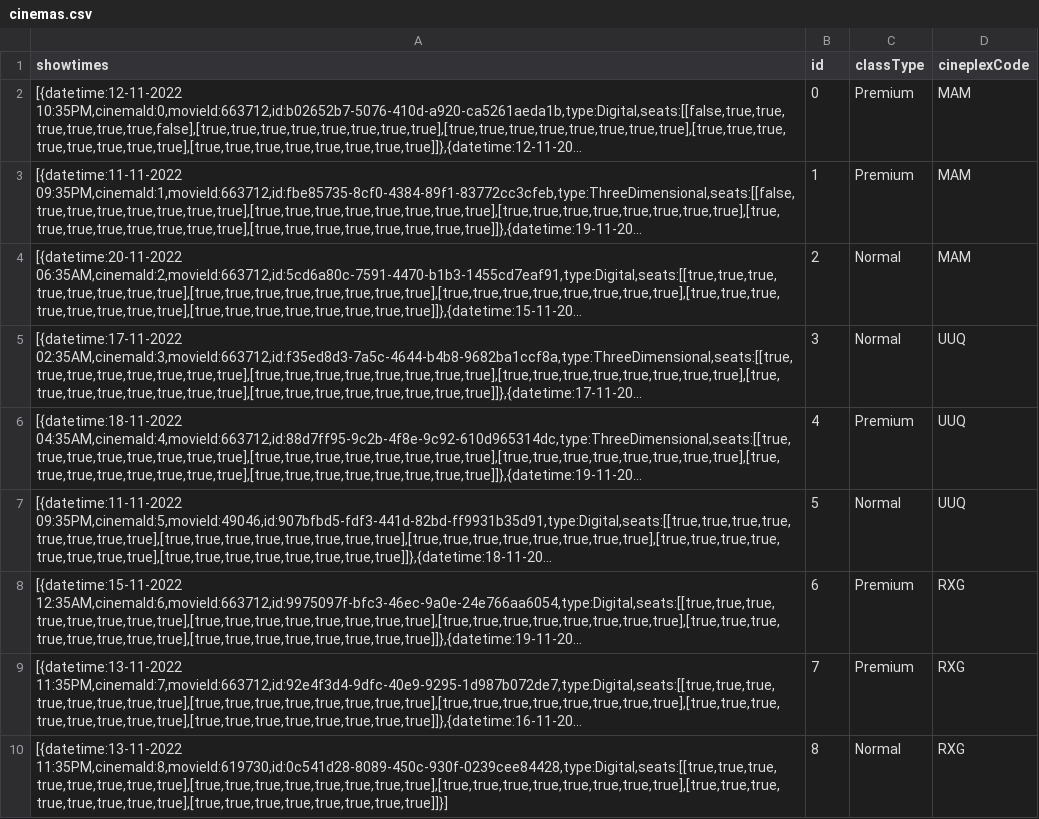
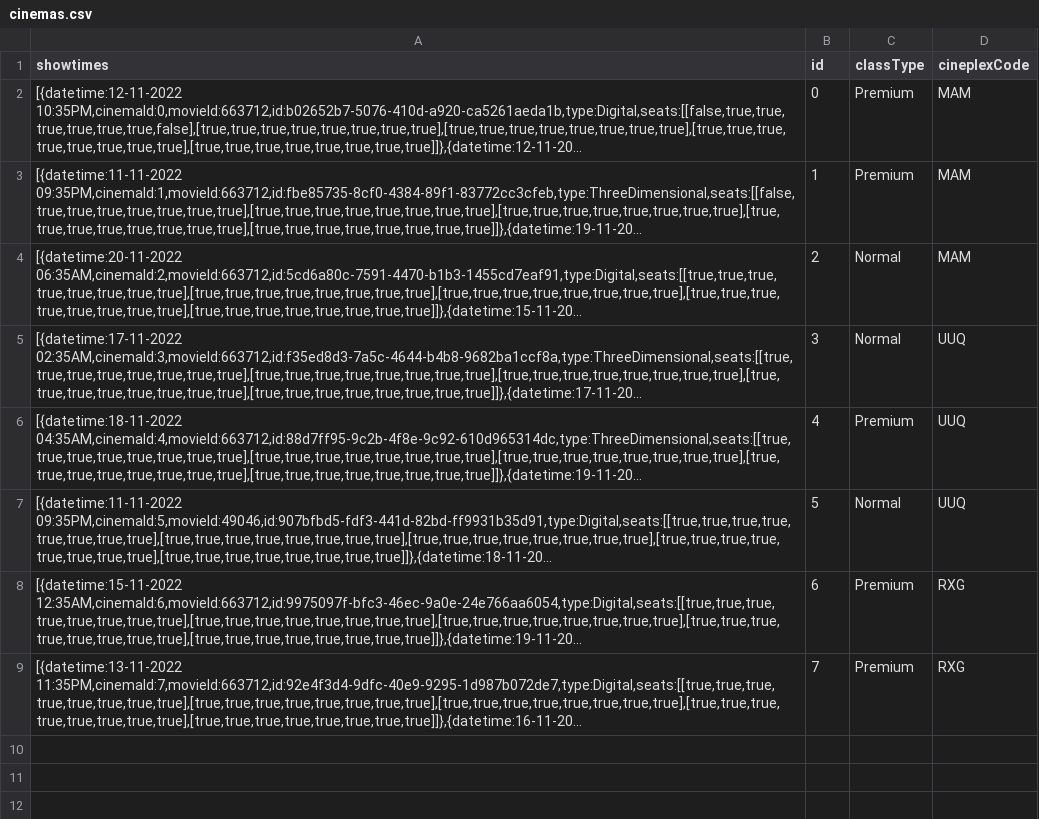
Before and after one commit to Ry3nG/MOBLIMA, a CSV file: data/cinemas.csv, drawn as a sheet; long unchanged cells end in …; the diff names each change by its address in the sheet, - before the commit and + after, or states it on an @@ line.

```diff
--- a/data/cinemas.csv
+++ b/data/cinemas.csv
-row 10: [{datetime:13-11-2022 11:35PM,cinemaId:8,movieId:619730,id:0c541d28-8089-450c-930f-0239cee84428,type:Digital,seats:[[true,true,true,true,true,true,true,true],[true,true,true,true,true,true,true,true],[true,true,true,true,true,true,true,true],[true,true,true,true,true,true,true,true],[true,true,true,true,true,true,true,true]]}] | 8 | Normal | RXG
```
Also changed, not shown: data/showtimes.csv, 5 other files.
